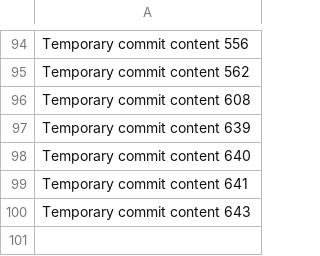
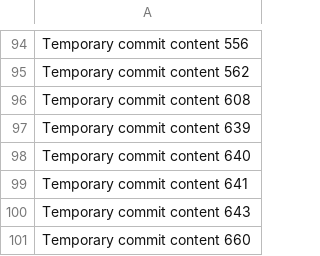
Before and after one commit to Sullyyvann/beta-430-z, a CSV file: data.csv, drawn as a sheet; only a part is shown, gaps mark what is left out.

```diff
--- a/data.csv
+++ b/data.csv
@@ -100 +100,2 @@ Temporary commit content 641
 Temporary commit content 643
+Temporary commit content 660
```
